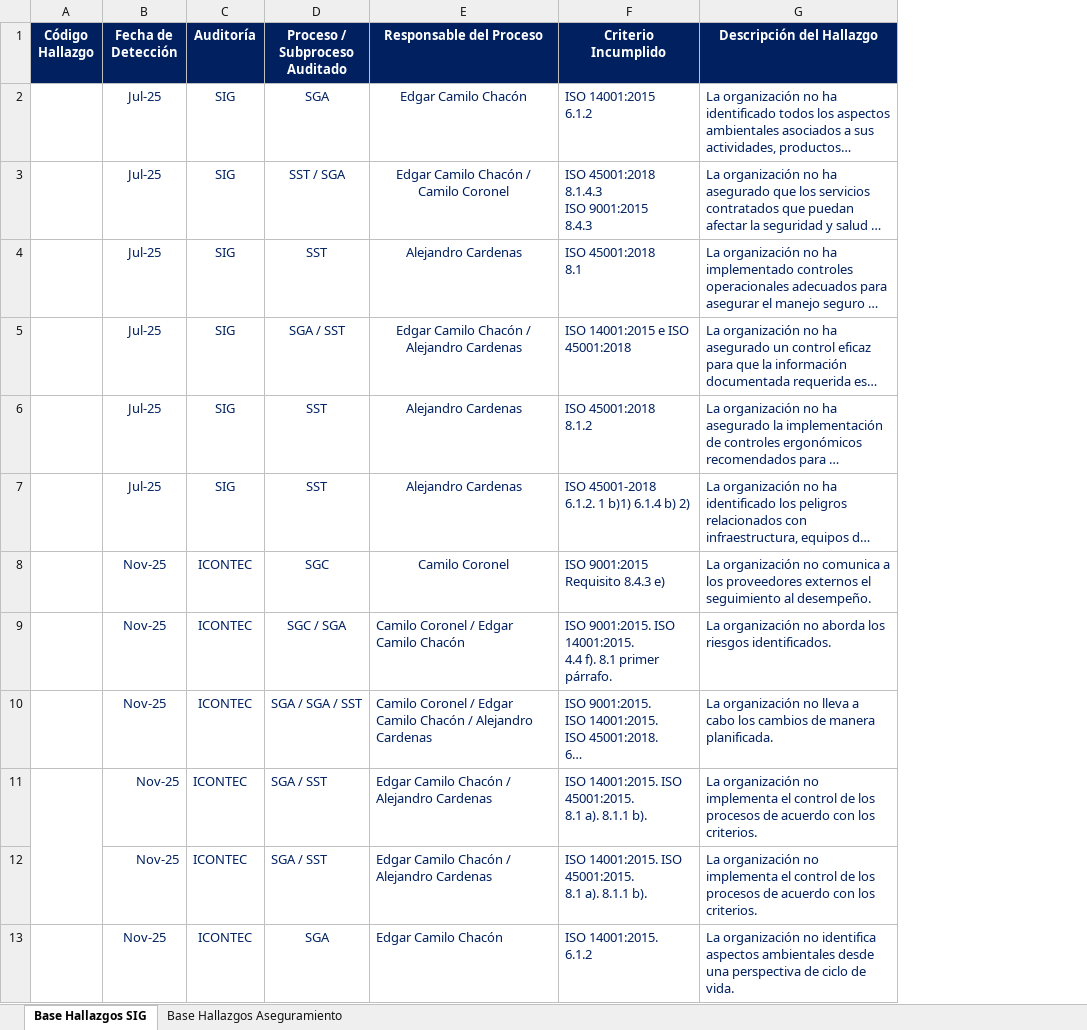
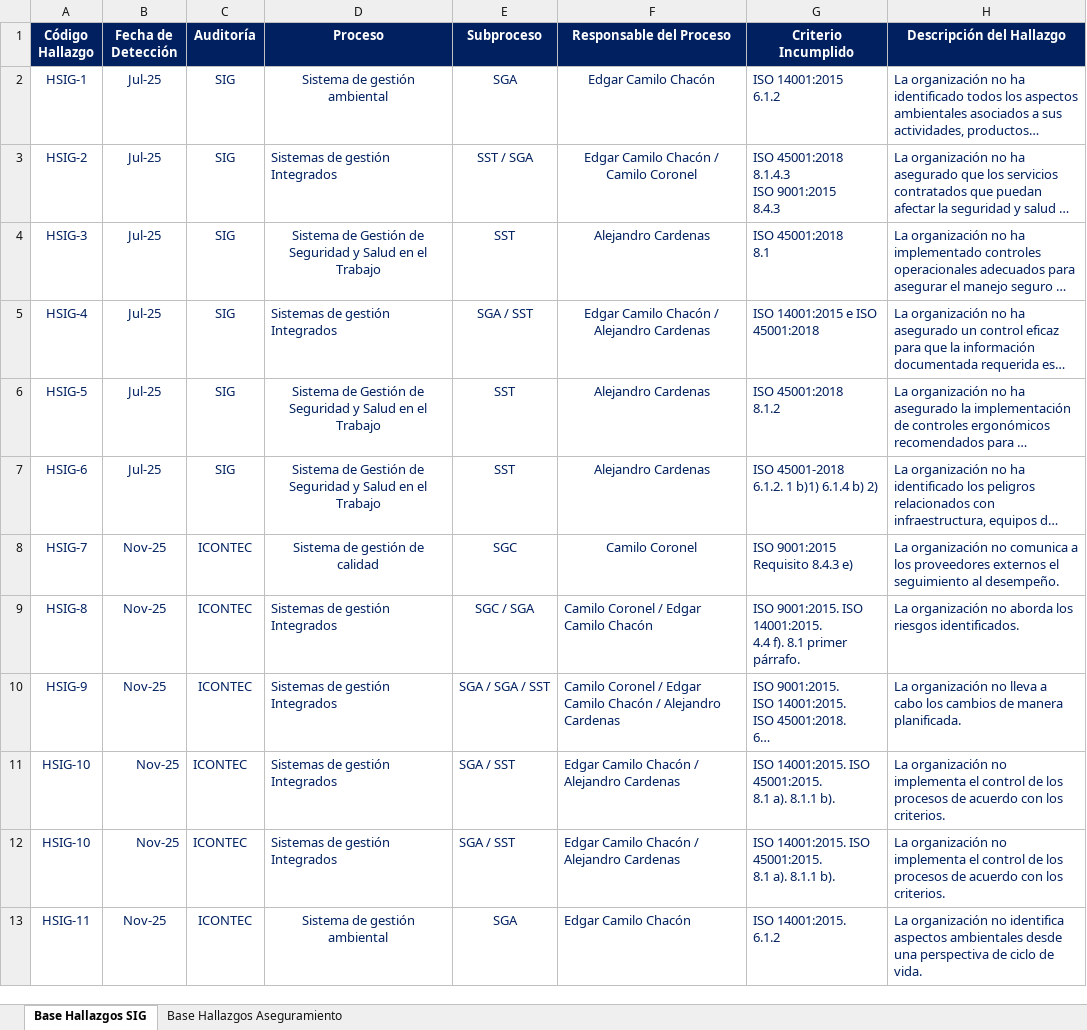
Before and after one commit to Ximena5745/Dashboard-Auditoria, an Excel workbook: data/Matriz_Seguimiento_Hallazgos.xlsx, sheet Base Hallazgos SIG, drawn as a sheet; only a part is shown; long unchanged cells end in …; values as stored, in another font and other column widths than the file's, no borders; removed rows and columns are numbered as before the commit, all else as after; the diff names each change by its address in the sheet, - before the commit and + after, or states it on an @@ line.

```diff
--- a/data/Matriz_Seguimiento_Hallazgos.xlsx (sheet Base Hallazgos SIG)
+++ b/data/Matriz_Seguimiento_Hallazgos.xlsx (sheet Base Hallazgos SIG)
+column D (Proceso), rows 2-13: Sistema de gestión ambiental | Sistemas de gestión Integrados | Sistema de Gestión de Seguridad y Salud en el Trabajo | Sistemas de gestión Integrados | Sistema de Gestión de Seguridad y Salud en el Trabajo | Sistema de Gestión de Seguridad y Salud en el Trabajo | Sistema de gestión de calidad | Sistemas de gestión Integrados | Sistemas de gestión Integrados | Sistemas de gestión Integrados | Sistemas de gestión Integrados | Sistema de gestión ambiental
-E1: Proceso / Subproceso Auditado
+E1: Subproceso
-A2 (Código Hallazgo): (empty)
+A2 (Código Hallazgo): HSIG-1
-A3 (Código Hallazgo): (empty)
+A3 (Código Hallazgo): HSIG-2
-A4 (Código Hallazgo): (empty)
+A4 (Código Hallazgo): HSIG-3
-A5 (Código Hallazgo): (empty)
+A5 (Código Hallazgo): HSIG-4
-A6 (Código Hallazgo): (empty)
+A6 (Código Hallazgo): HSIG-5
-A7 (Código Hallazgo): (empty)
+A7 (Código Hallazgo): HSIG-6
-A8 (Código Hallazgo): (empty)
+A8 (Código Hallazgo): HSIG-7
-A9 (Código Hallazgo): (empty)
+A9 (Código Hallazgo): HSIG-8
-A10 (Código Hallazgo): (empty)
+A10 (Código Hallazgo): HSIG-9
-A11:A12 (Código Hallazgo): (empty)
+A11:A12 (Código Hallazgo): HSIG-10
-A11:A12 merged
-A13 (Código Hallazgo): (empty)
+A13 (Código Hallazgo): HSIG-11
```
Also changed, not shown: sheet Base Hallazgos Aseguramiento, formulas that keep their value, 4 other files.
